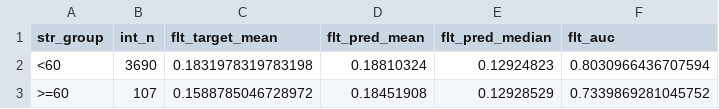
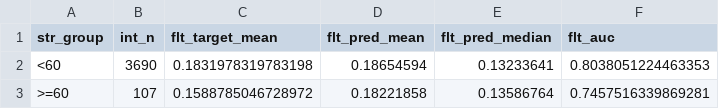
Before and after one commit to aaronengland/credit_risk_claude, a CSV file: 06_disparate_impact/output/disparate_impact_metrics.csv, drawn as a sheet.

```diff
--- a/06_disparate_impact/output/disparate_impact_metrics.csv
+++ b/06_disparate_impact/output/disparate_impact_metrics.csv
@@ -1,3 +1,3 @@
 str_group,int_n,flt_target_mean,flt_pred_mean,flt_pred_median,flt_auc
-<60,3690,0.1831978319783198,0.18810324,0.12924823,0.8030966436707594
->=60,107,0.1588785046728972,0.18451908,0.12928529,0.7339869281045752
+<60,3690,0.1831978319783198,0.18654594,0.13233641,0.8038051224463353
+>=60,107,0.1588785046728972,0.18221858,0.13586764,0.7457516339869281
```
Also changed, not shown: 05_model_eval/output/metrics_summary.csv, 13 other files.
